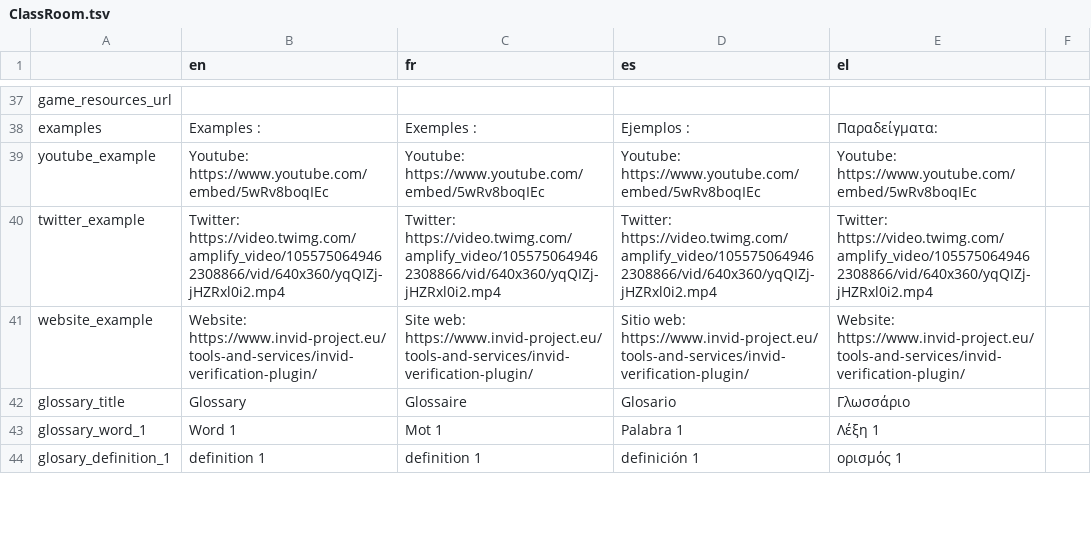
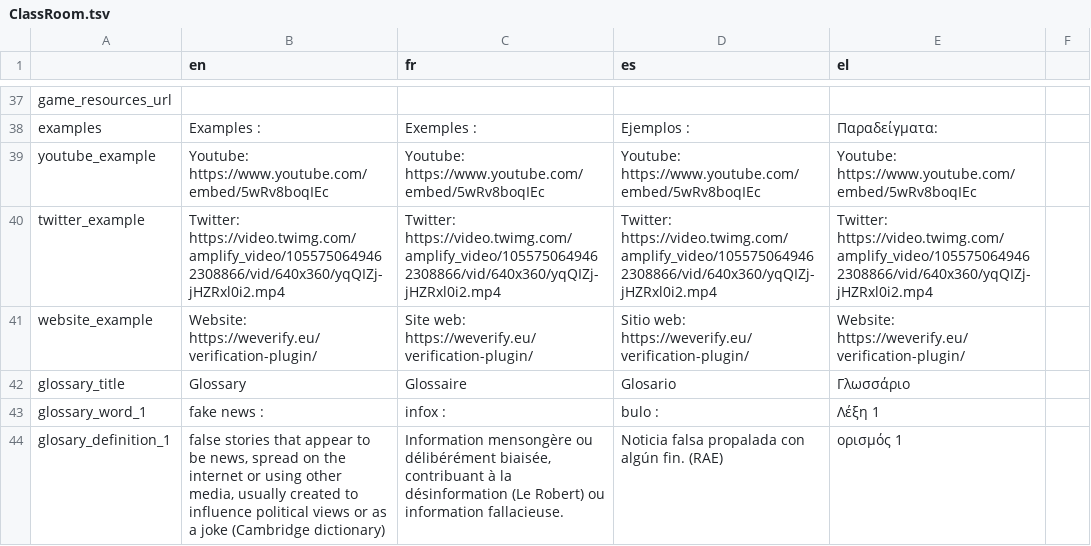
Before and after one commit to Xelgen/InVID-Translations, a TSV file: components/NavItems/ClassRoom.tsv, drawn as a sheet; only a part is shown, gaps mark what is left out; the diff covers the shown part only.

Commit message:
updates Classroom.tsv

```diff
--- a/components/NavItems/ClassRoom.tsv
+++ b/components/NavItems/ClassRoom.tsv
@@ -41 +41 @@ twitter_example	Twitter: https://video.twimg.com/amplify_video/10557506494623088
-website_example	Website: https://www.invid-project.eu/tools-and-services/invid-verification-plugin/	Site web: https://www.invid-project.eu/tools-and-services/invid-verification-plugin/	Sitio web: https://www.invid-project.eu/tools-and-services/invid-verification-plugin/	Website: https://www.invid-project.eu/tools-and-services/invid-verification-plugin/
+website_example	Website: https://weverify.eu/verification-plugin/ 	Site web: https://weverify.eu/verification-plugin/	Sitio web: https://weverify.eu/verification-plugin/ 	Website: https://weverify.eu/verification-plugin/ 	
@@ -43,2 +43,2 @@ glossary_title	Glossary	Glossaire	Glosario	Γλωσσάριο
-glossary_word_1	Word 1	Mot 1	Palabra 1	Λέξη 1
-glosary_definition_1	definition 1	definition 1	definición 1	ορισμός 1
+glossary_word_1	fake news : 	infox : 	bulo :	Λέξη 1	
+glosary_definition_1	false stories that appear to be news, spread on the internet or using other media, usually created to influence political views or as a joke (Cambridge dictionary)	Information mensongère ou délibérément biaisée, contribuant à la désinformation (Le Robert) ou information fallacieuse.	Noticia falsa propalada con algún fin. (RAE)	ορισμός 1	
```
Also changed, not shown: 20 edited cells elsewhere in this file.
